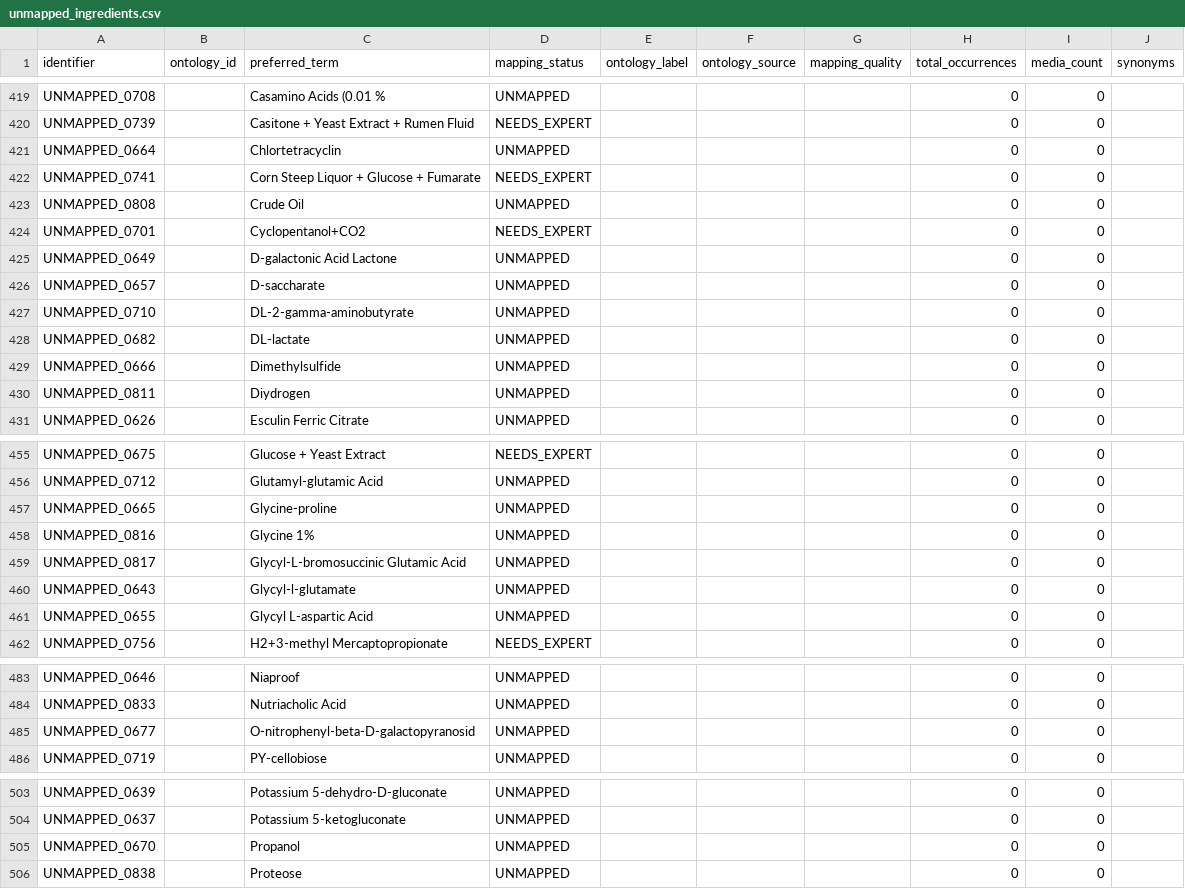
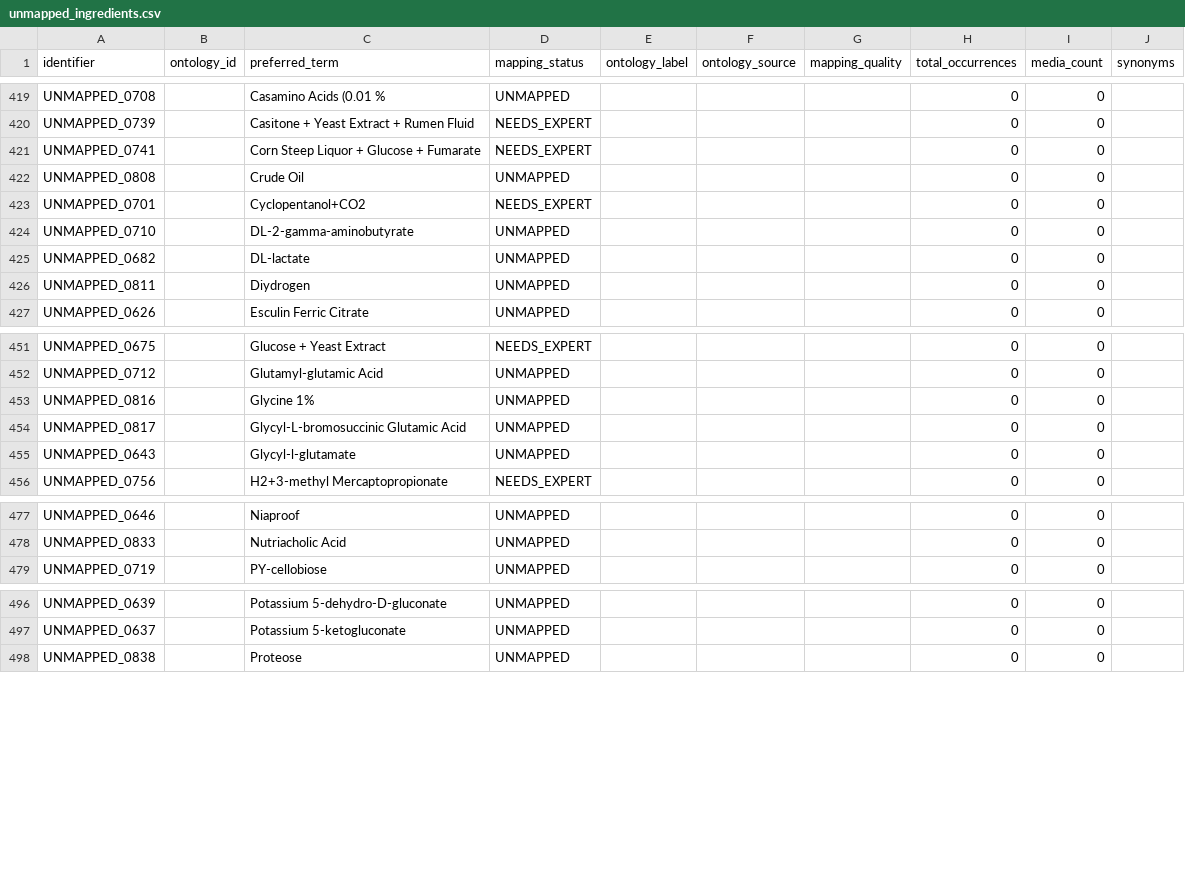
Before and after one commit to CultureBotAI/MediaIngredientMech, a CSV file: docs/data/unmapped_ingredients.csv, drawn as a sheet; only a part is shown, gaps mark what is left out.

```diff
--- a/docs/data/unmapped_ingredients.csv
+++ b/docs/data/unmapped_ingredients.csv
@@ -420,3 +420,2 @@ UNMAPPED_0708,,Casamino Acids (0.01 %,UNMAPPED,,,,0,0,
 UNMAPPED_0739,,Casitone + Yeast Extract + Rumen Fluid,NEEDS_EXPERT,,,,0,0,
-UNMAPPED_0664,,Chlortetracyclin,UNMAPPED,,,,0,0,
 UNMAPPED_0741,,Corn Steep Liquor + Glucose + Fumarate,NEEDS_EXPERT,,,,0,0,
@@ -424,7 +423,4 @@ UNMAPPED_0808,,Crude Oil,UNMAPPED,,,,0,0,
 UNMAPPED_0701,,Cyclopentanol+CO2,NEEDS_EXPERT,,,,0,0,
-UNMAPPED_0649,,D-galactonic Acid Lactone,UNMAPPED,,,,0,0,
-UNMAPPED_0657,,D-saccharate,UNMAPPED,,,,0,0,
 UNMAPPED_0710,,DL-2-gamma-aminobutyrate,UNMAPPED,,,,0,0,
 UNMAPPED_0682,,DL-lactate,UNMAPPED,,,,0,0,
-UNMAPPED_0666,,Dimethylsulfide,UNMAPPED,,,,0,0,
 UNMAPPED_0811,,Diydrogen,UNMAPPED,,,,0,0,
@@ -456,3 +452,2 @@ UNMAPPED_0675,,Glucose + Yeast Extract,NEEDS_EXPERT,,,,0,0,
 UNMAPPED_0712,,Glutamyl-glutamic Acid,UNMAPPED,,,,0,0,
-UNMAPPED_0665,,Glycine-proline,UNMAPPED,,,,0,0,
 UNMAPPED_0816,,Glycine 1%,UNMAPPED,,,,0,0,
@@ -460,3 +455,2 @@ UNMAPPED_0817,,Glycyl-L-bromosuccinic Glutamic Acid,UNMAPPED,,,,0,0,
 UNMAPPED_0643,,Glycyl-l-glutamate,UNMAPPED,,,,0,0,
-UNMAPPED_0655,,Glycyl L-aspartic Acid,UNMAPPED,,,,0,0,
 UNMAPPED_0756,,H2+3-methyl Mercaptopropionate,NEEDS_EXPERT,,,,0,0,
@@ -484,3 +478,2 @@ UNMAPPED_0646,,Niaproof,UNMAPPED,,,,0,0,
 UNMAPPED_0833,,Nutriacholic Acid,UNMAPPED,,,,0,0,
-UNMAPPED_0677,,O-nitrophenyl-beta-D-galactopyranosid,UNMAPPED,,,,0,0,
 UNMAPPED_0719,,PY-cellobiose,UNMAPPED,,,,0,0,
@@ -504,3 +497,2 @@ UNMAPPED_0639,,Potassium 5-dehydro-D-gluconate,UNMAPPED,,,,0,0,
 UNMAPPED_0637,,Potassium 5-ketogluconate,UNMAPPED,,,,0,0,
-UNMAPPED_0670,,Propanol,UNMAPPED,,,,0,0,
 UNMAPPED_0838,,Proteose,UNMAPPED,,,,0,0,
```
Also changed, not shown: docs/data/all_ingredients.csv, docs/data/label_index.csv, 24 other files.
